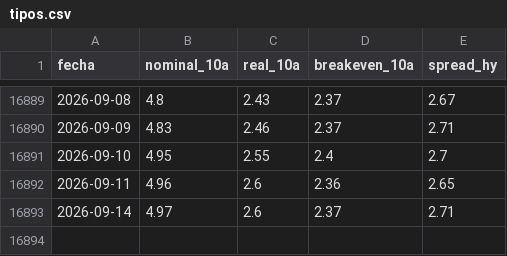
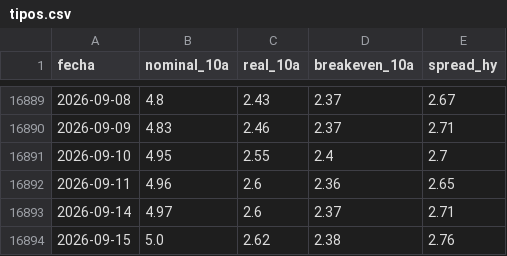
Before and after one commit to joaquimaro/analisis-fundamental-oro, a CSV file: tipos.csv, drawn as a sheet; only a part is shown, gaps mark what is left out; the diff names each change by its address in the sheet, - before the commit and + after, or states it on an @@ line.

```diff
--- a/tipos.csv
+++ b/tipos.csv
+row 16894: 2026-09-15 | 5.0 | 2.62 | 2.38 | 2.76
```
Also changed, not shown: dxy_1h.csv, dxy_diario.csv, 2 other files.
